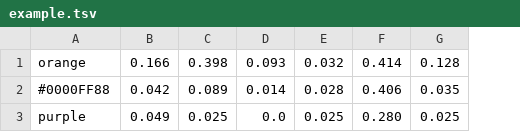
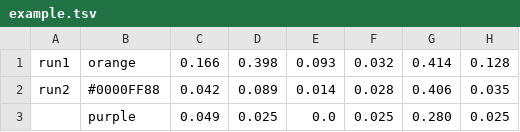
Before and after one commit to touche-webis-de/touche-code, a TSV file: clef24/human-value-detection/value-radar-plot/example-data/example.tsv, drawn as a sheet; only a part is shown; the diff names each change by its address in the sheet, - before the commit and + after, or states it on an @@ line.

```diff
--- a/clef24/human-value-detection/value-radar-plot/example-data/example.tsv
+++ b/clef24/human-value-detection/value-radar-plot/example-data/example.tsv
+column A, rows 1-2: run1 | run2
```
Also changed, not shown: clef24/human-value-detection/value-radar-plot/example-data/runs.tsv, 2 other files.
